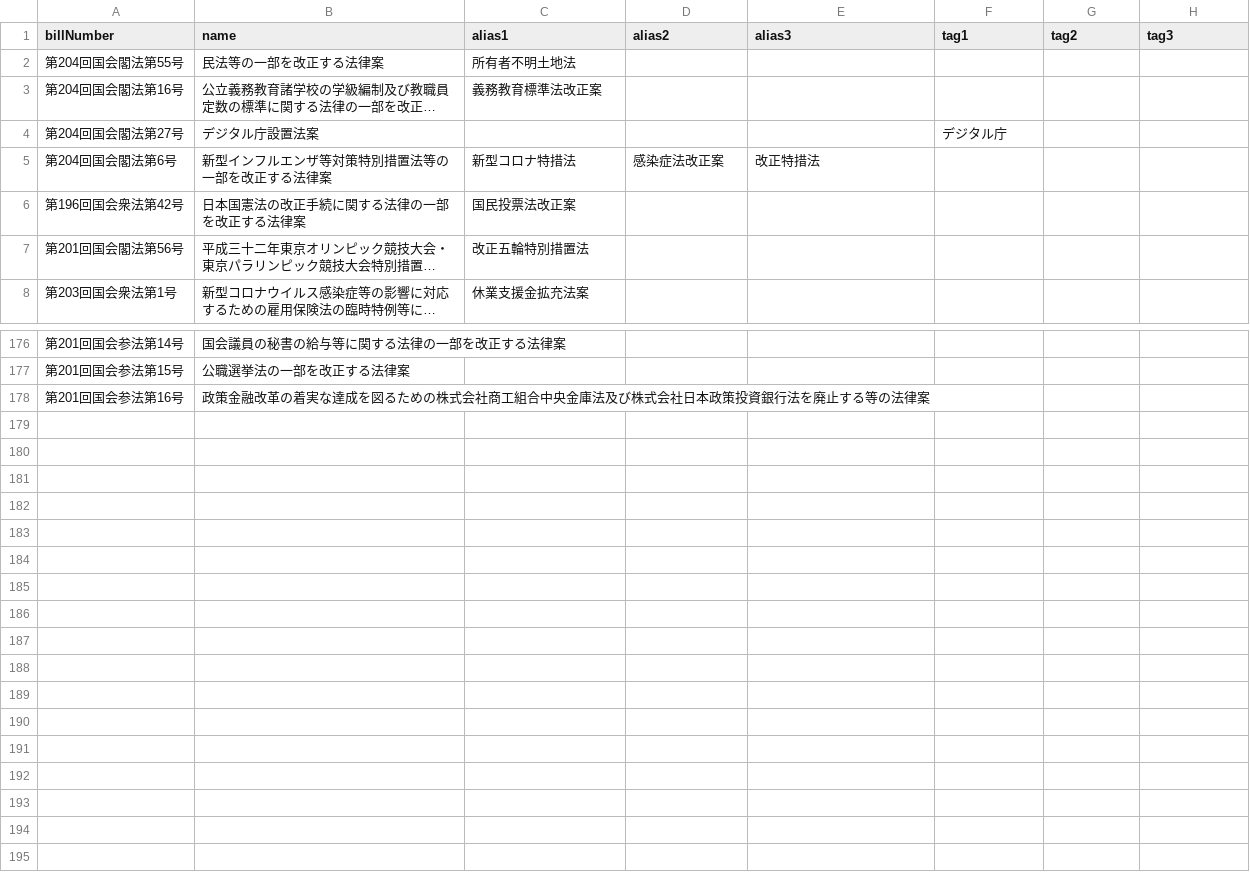
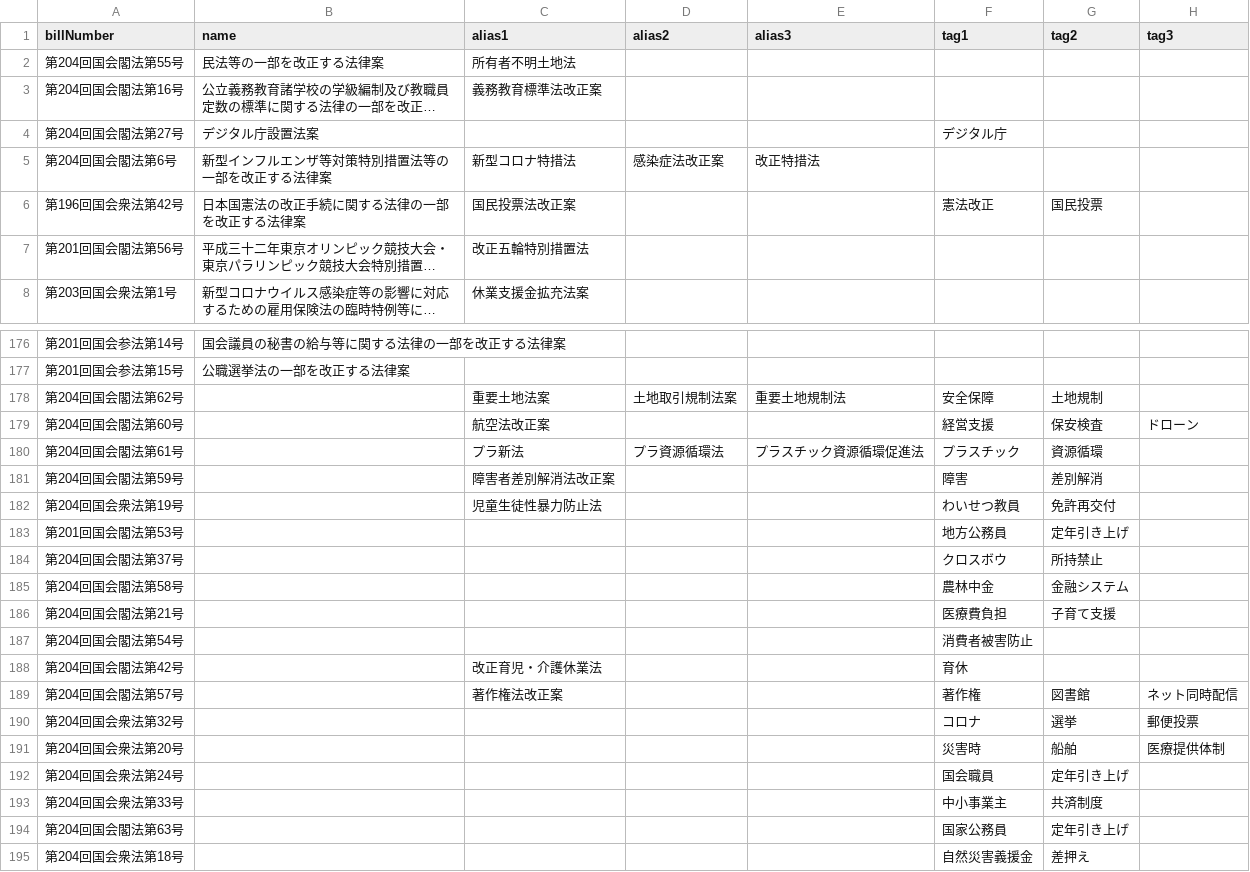
Before and after one commit to politylink/politylink-tools, a CSV file: data/bill_alias.csv, drawn as a sheet; only a part is shown, gaps mark what is left out; long unchanged cells end in …; removed rows and columns are numbered as before the commit, all else as after; the diff names each change by its address in the sheet, - before the commit and + after, or states it on an @@ line.

Commit message:
update data

```diff
--- a/data/bill_alias.csv
+++ b/data/bill_alias.csv
-F6 (tag1): (empty)
+F6 (tag1): 憲法改正
-G6 (tag2): (empty)
+G6 (tag2): 国民投票
-row 178: 第201回国会参法第16号 | 政策金融改革の着実な達成を図るための株式会社商工組合中央金庫法及び株式会社日本政策投資銀行法を廃止する等の法律案
+row 178: 第204回国会閣法第62号 |  | 重要土地法案 | 土地取引規制法案 | 重要土地規制法 | 安全保障 | 土地規制
+row 179: 第204回国会閣法第60号 |  | 航空法改正案 |  |  | 経営支援 | 保安検査 | ドローン
+row 180: 第204回国会閣法第61号 |  | プラ新法 | プラ資源循環法 | プラスチック資源循環促進法 | プラスチック | 資源循環
+row 181: 第204回国会閣法第59号 |  | 障害者差別解消法改正案 |  |  | 障害 | 差別解消
+row 182: 第204回国会衆法第19号 |  | 児童生徒性暴力防止法 |  |  | わいせつ教員 | 免許再交付
+row 183: 第201回国会閣法第53号 |  |  |  |  | 地方公務員 | 定年引き上げ
+row 184: 第204回国会閣法第37号 |  |  |  |  | クロスボウ | 所持禁止
+row 185: 第204回国会閣法第58号 |  |  |  |  | 農林中金 | 金融システム
+row 186: 第204回国会閣法第21号 |  |  |  |  | 医療費負担 | 子育て支援
+row 187: 第204回国会閣法第54号 |  |  |  |  | 消費者被害防止
+row 188: 第204回国会閣法第42号 |  | 改正育児・介護休業法 |  |  | 育休
+row 189: 第204回国会閣法第57号 |  | 著作権法改正案 |  |  | 著作権 | 図書館 | ネット同時配信
+row 190: 第204回国会衆法第32号 |  |  |  |  | コロナ | 選挙 | 郵便投票
+row 191: 第204回国会衆法第20号 |  |  |  |  | 災害時 | 船舶 | 医療提供体制
+row 192: 第204回国会衆法第24号 |  |  |  |  | 国会職員 | 定年引き上げ
+row 193: 第204回国会衆法第33号 |  |  |  |  | 中小事業主 | 共済制度
+row 194: 第204回国会閣法第63号 |  |  |  |  | 国家公務員 | 定年引き上げ
+row 195: 第204回国会衆法第18号 |  |  |  |  | 自然災害義援金 | 差押え
```
Also changed, not shown: data/link.csv.
